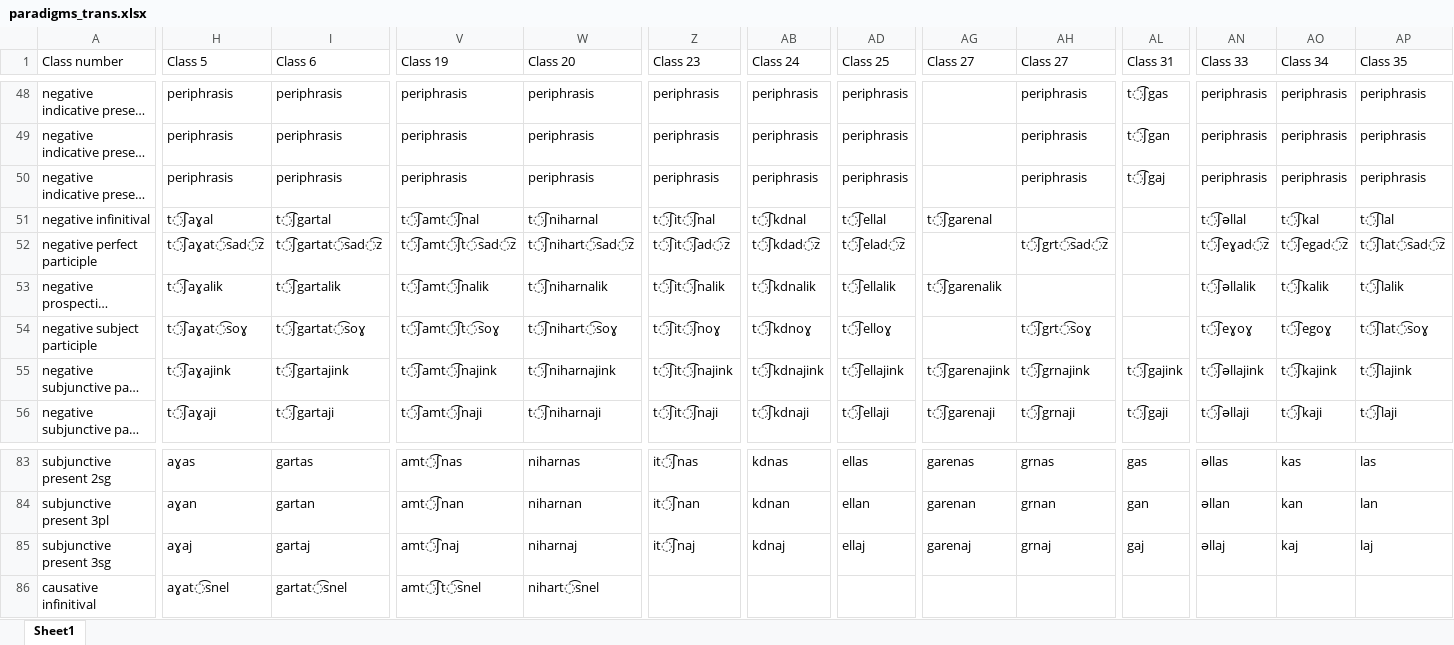
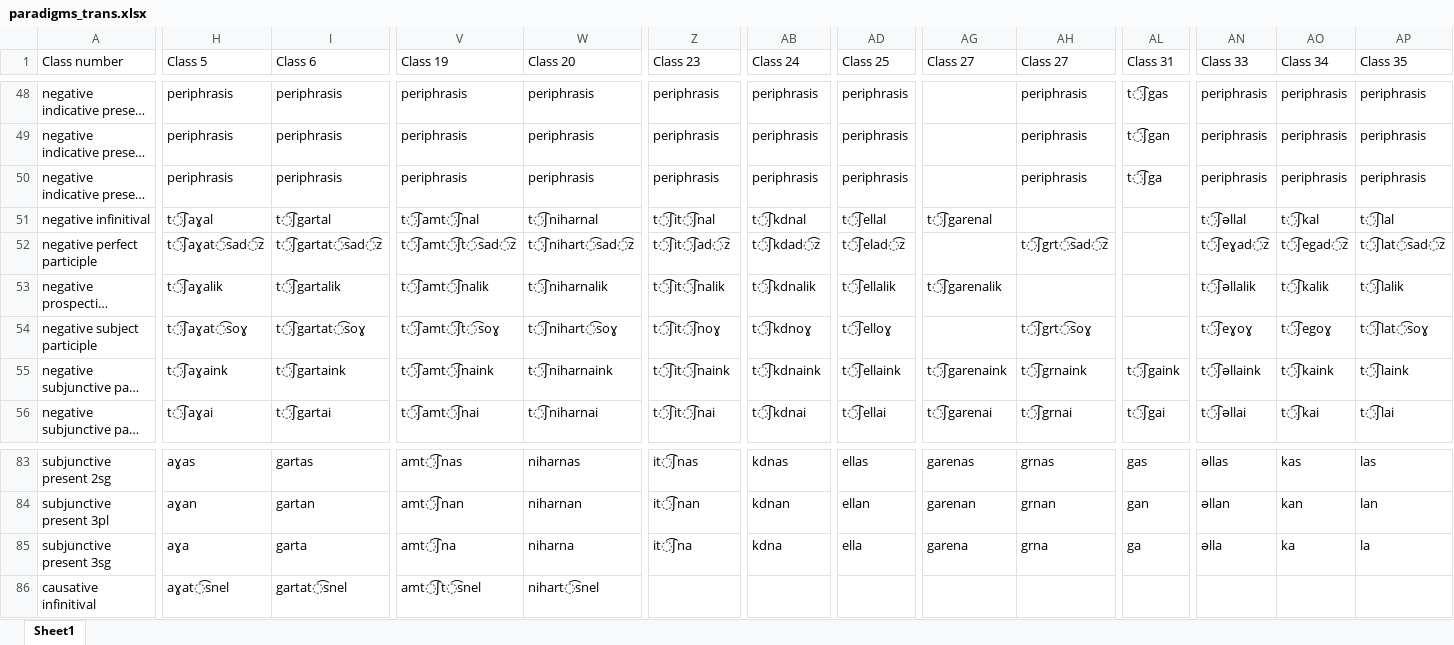
Before and after one commit to jhdeov/ArmenianVerbs, an Excel workbook: paradigms/paradigms_excel/paradigms_trans.xlsx, sheet Sheet1, drawn as a sheet; only a part is shown, gaps mark what is left out; long unchanged cells end in …; values as stored, in another font and other column widths than the file's, no borders; the diff covers the shown part only; the diff names each change by its address in the sheet, - before the commit and + after, or states it on an @@ line.

```diff
--- a/paradigms/paradigms_excel/paradigms_trans.xlsx (sheet Sheet1)
+++ b/paradigms/paradigms_excel/paradigms_trans.xlsx (sheet Sheet1)
-AL50 (Class 31): t͡ʃgaj
+AL50 (Class 31): t͡ʃga
-H55 (Class 5): t͡ʃaɣajink
+H55 (Class 5): t͡ʃaɣaink
-I55 (Class 6): t͡ʃgartajink
+I55 (Class 6): t͡ʃgartaink
-V55 (Class 19): t͡ʃamt͡ʃnajink
+V55 (Class 19): t͡ʃamt͡ʃnaink
-W55 (Class 20): t͡ʃniharnajink
+W55 (Class 20): t͡ʃniharnaink
-Z55 (Class 23): t͡ʃit͡ʃnajink
+Z55 (Class 23): t͡ʃit͡ʃnaink
-AB55 (Class 24): t͡ʃkdnajink
+AB55 (Class 24): t͡ʃkdnaink
-AD55 (Class 25): t͡ʃellajink
+AD55 (Class 25): t͡ʃellaink
-AG55 (Class 27): t͡ʃgarenajink
+AG55 (Class 27): t͡ʃgarenaink
-AH55 (Class 27): t͡ʃgrnajink
+AH55 (Class 27): t͡ʃgrnaink
-AL55 (Class 31): t͡ʃgajink
+AL55 (Class 31): t͡ʃgaink
-AN55 (Class 33): t͡ʃəllajink
+AN55 (Class 33): t͡ʃəllaink
-AO55 (Class 34): t͡ʃkajink
+AO55 (Class 34): t͡ʃkaink
-AP55 (Class 35): t͡ʃlajink
+AP55 (Class 35): t͡ʃlaink
-H56 (Class 5): t͡ʃaɣaji
+H56 (Class 5): t͡ʃaɣai
-I56 (Class 6): t͡ʃgartaji
+I56 (Class 6): t͡ʃgartai
-V56 (Class 19): t͡ʃamt͡ʃnaji
+V56 (Class 19): t͡ʃamt͡ʃnai
-W56 (Class 20): t͡ʃniharnaji
+W56 (Class 20): t͡ʃniharnai
-Z56 (Class 23): t͡ʃit͡ʃnaji
+Z56 (Class 23): t͡ʃit͡ʃnai
-AB56 (Class 24): t͡ʃkdnaji
+AB56 (Class 24): t͡ʃkdnai
-AD56 (Class 25): t͡ʃellaji
+AD56 (Class 25): t͡ʃellai
-AG56 (Class 27): t͡ʃgarenaji
+AG56 (Class 27): t͡ʃgarenai
-AH56 (Class 27): t͡ʃgrnaji
+AH56 (Class 27): t͡ʃgrnai
-AL56 (Class 31): t͡ʃgaji
+AL56 (Class 31): t͡ʃgai
-AN56 (Class 33): t͡ʃəllaji
+AN56 (Class 33): t͡ʃəllai
-AO56 (Class 34): t͡ʃkaji
+AO56 (Class 34): t͡ʃkai
-AP56 (Class 35): t͡ʃlaji
+AP56 (Class 35): t͡ʃlai
-H85 (Class 5): aɣaj
+H85 (Class 5): aɣa
-I85 (Class 6): gartaj
+I85 (Class 6): garta
-V85 (Class 19): amt͡ʃnaj
+V85 (Class 19): amt͡ʃna
-W85 (Class 20): niharnaj
+W85 (Class 20): niharna
-Z85 (Class 23): it͡ʃnaj
+Z85 (Class 23): it͡ʃna
-AB85 (Class 24): kdnaj
+AB85 (Class 24): kdna
-AD85 (Class 25): ellaj
+AD85 (Class 25): ella
-AG85 (Class 27): garenaj
+AG85 (Class 27): garena
-AH85 (Class 27): grnaj
+AH85 (Class 27): grna
-AL85 (Class 31): gaj
+AL85 (Class 31): ga
-AN85 (Class 33): əllaj
+AN85 (Class 33): əlla
-AO85 (Class 34): kaj
+AO85 (Class 34): ka
-AP85 (Class 35): laj
+AP85 (Class 35): la
```
Also changed, not shown: 402 edited cells elsewhere in this sheet, paradigms/paradigms_excel/paradigms_trans_stemmed.xlsx, 2 other files.
